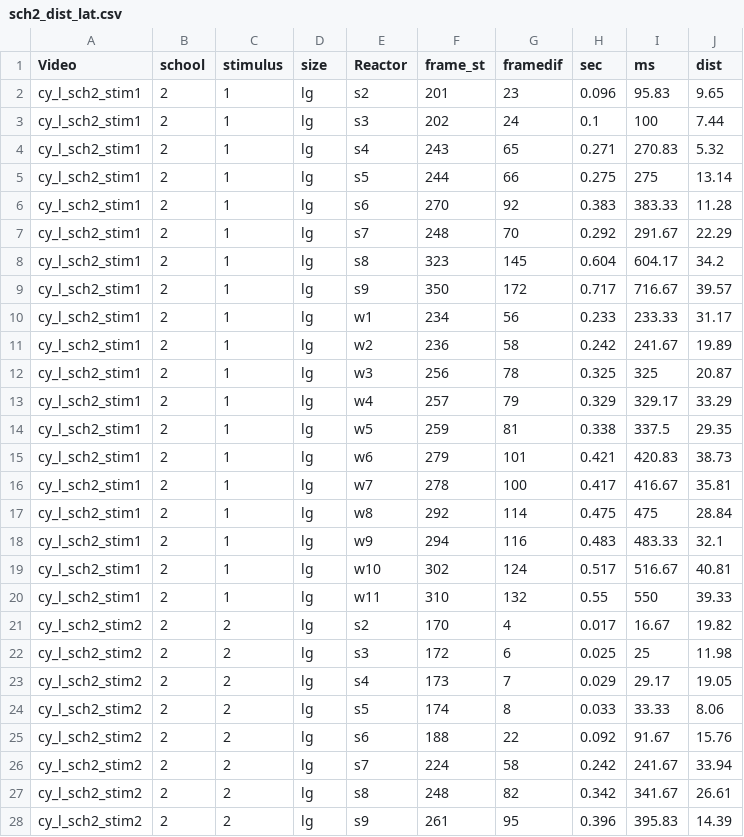
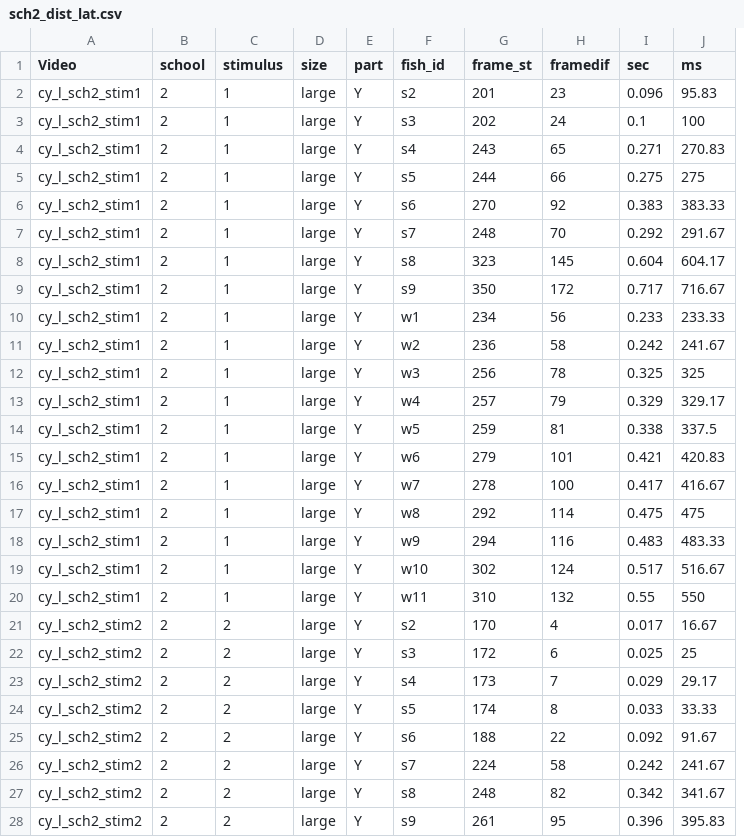
Before and after one commit to jasminereighard/FHL_schoolescape, a CSV file: data/sch2_dist_lat.csv, drawn as a sheet; only a part is shown; removed rows and columns are numbered as before the commit, all else as after; the diff covers the shown part only; the diff names each change by its address in the sheet, - before the commit and + after, or states it on an @@ line.

```diff
--- a/data/sch2_dist_lat.csv
+++ b/data/sch2_dist_lat.csv
+column E (part), rows 2-28: all Y
-column J (dist), rows 2-28: 9.65 | 7.44 | 5.32 | 13.14 | 11.28 | 22.29 | 34.2 | 39.57 | 31.17 | 19.89 | 20.87 | 33.29 | 29.35 | 38.73 | 35.81 | 28.84 | 32.1 | 40.81 | 39.33 | 19.82 | 11.98 | 19.05 | 8.06 | 15.76 | 33.94 | 26.61 | 14.39
-F1: Reactor
+F1: fish_id
-D2:D28 (size): lg
+D2:D28 (size): large
```
Also changed, not shown: 70 edited cells elsewhere in this file, 12 other files.
